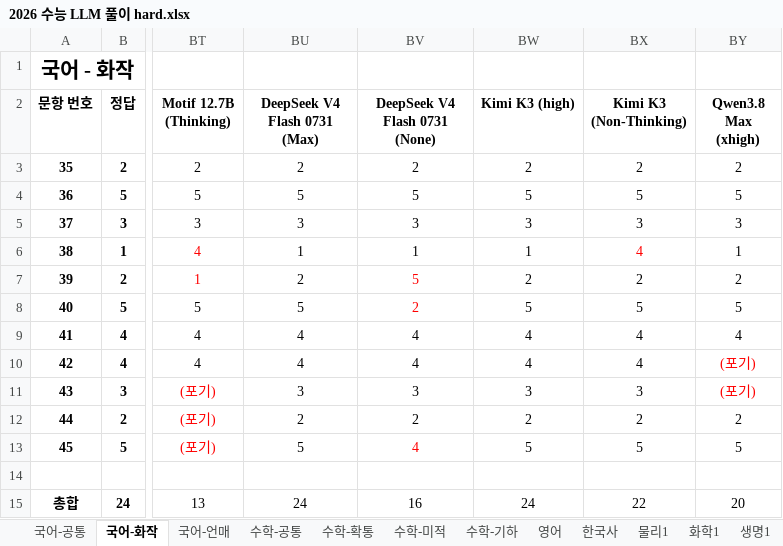
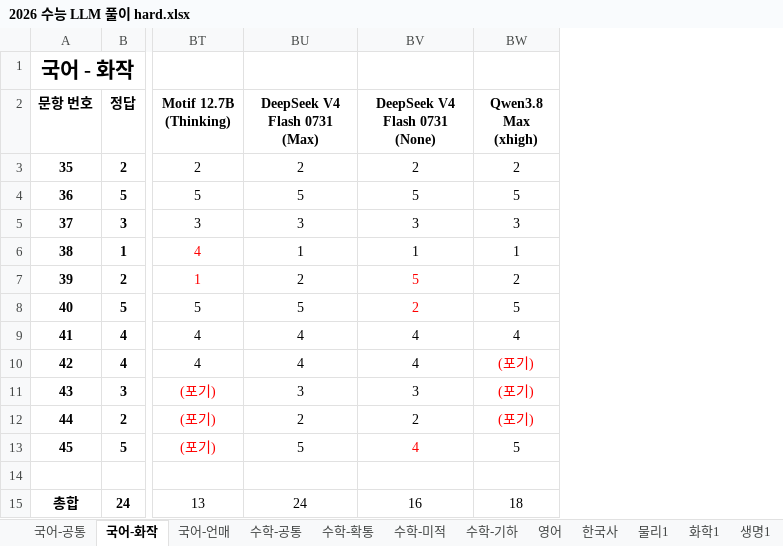
Before and after one commit to hehee9/2026-CSAT, an Excel workbook: 2026 수능 LLM 풀이 hard.xlsx, sheet 국어-화작, drawn as a sheet; only a part is shown, gaps mark what is left out; values as stored, in another font and other column widths than the file's, no borders; removed rows and columns are numbered as before the commit, all else as after; the diff names each change by its address in the sheet, - before the commit and + after, or states it on an @@ line.

```diff
--- a/2026 수능 LLM 풀이 hard.xlsx (sheet 국어-화작)
+++ b/2026 수능 LLM 풀이 hard.xlsx (sheet 국어-화작)
-column BW (Kimi K3 (high)), rows 3-15: 2 | 5 | 3 | 1 | 2 | 5 | 4 | 4 | 3 | 2 | 5 |  | 24
-column BX (Kimi K3 (Non-Thinking)), rows 3-15: 2 | 5 | 3 | 4 | 2 | 5 | 4 | 4 | 3 | 2 | 5 |  | 22
-BW12 (Qwen3.8 Max (xhigh)): 2
+BW12 (Qwen3.8 Max (xhigh)): (포기)
-BW12 text colour: black
+BW12 text colour: #FF0000
-BW15 (Qwen3.8 Max (xhigh)): 20
+BW15 (Qwen3.8 Max (xhigh)): 18
```
Also changed, not shown: sheet 물리1, sheet 한국사, sheet 사회문화, sheet 수학-확통, sheet 수학-기하, sheet 수학-공통, 6 more sheets, 2026 수능 LLM 풀이.xlsx, 6 other files.
